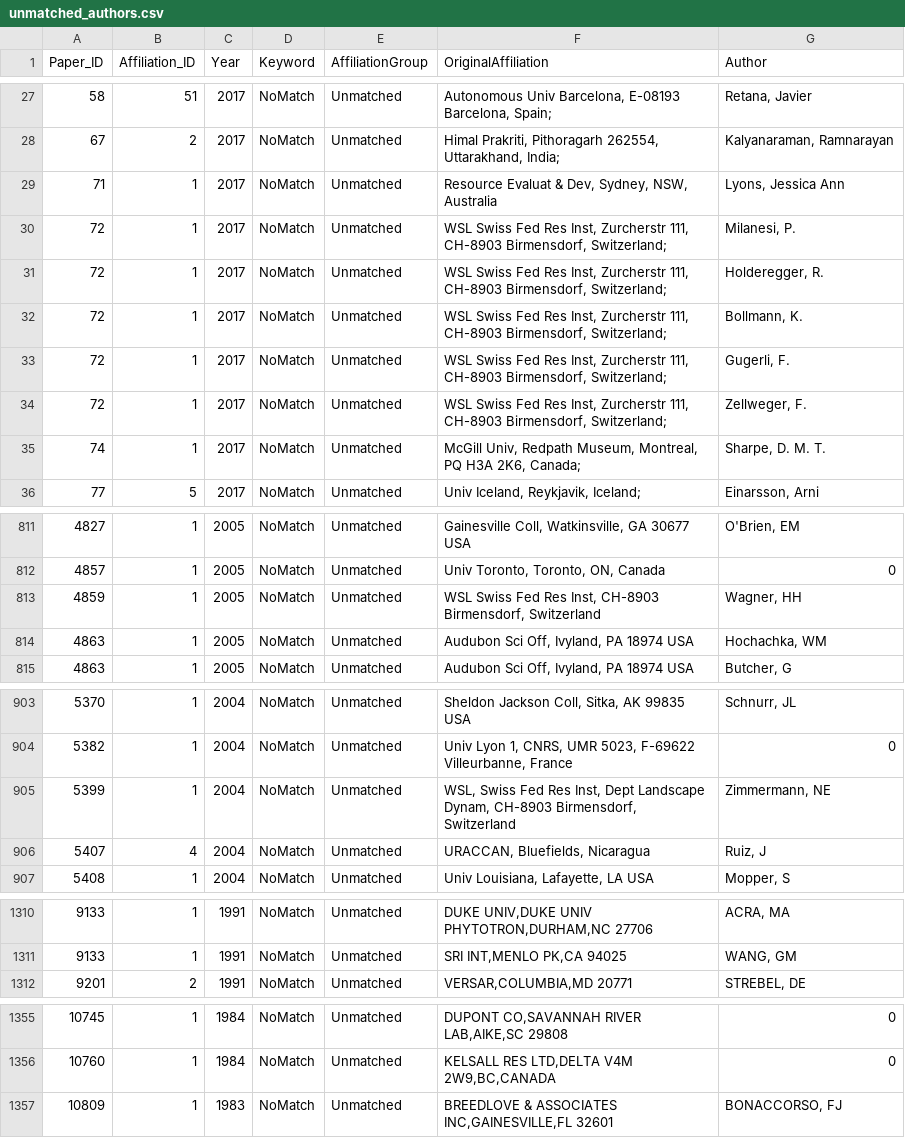
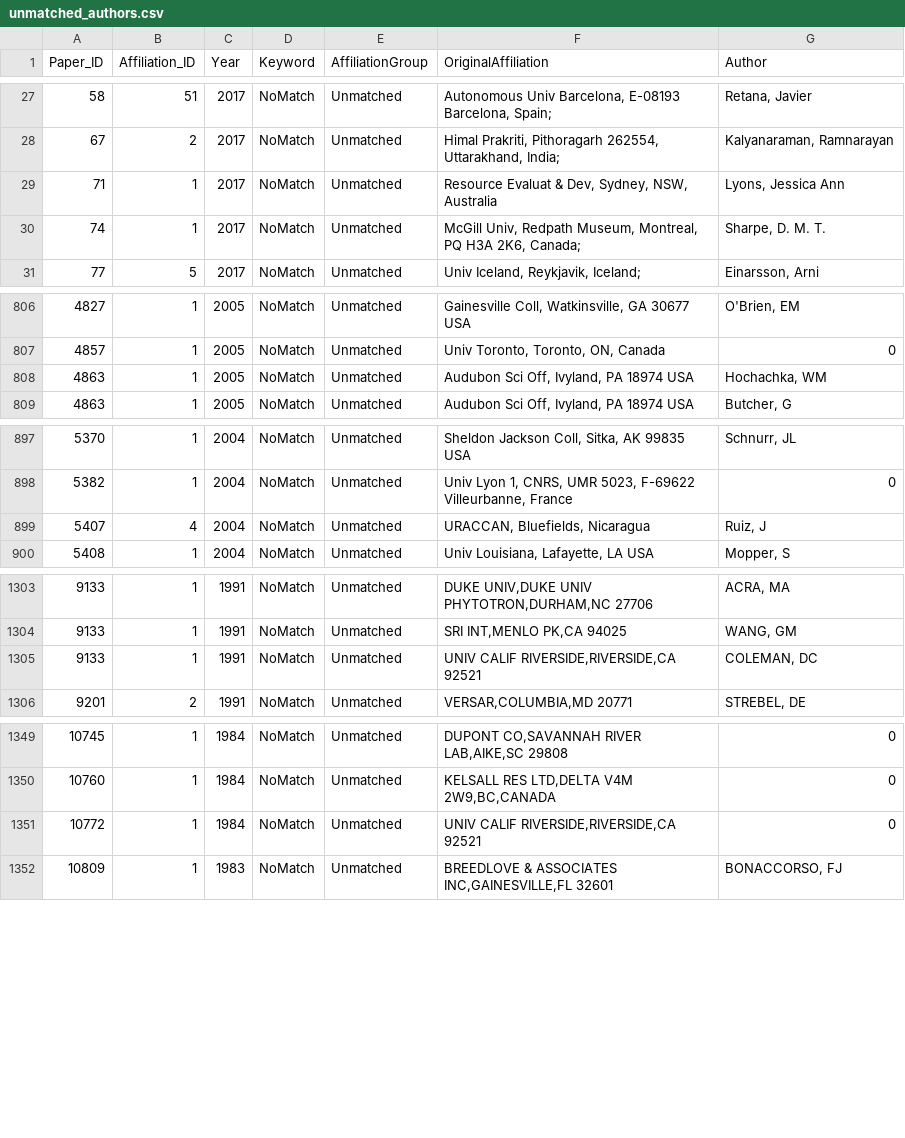
Before and after one commit to CareyLabVT/CS-Ecology, a CSV file: output_data/unmatched_authors.csv, drawn as a sheet; only a part is shown, gaps mark what is left out; removed rows and columns are numbered as before the commit, all else as after; the diff names each change by its address in the sheet, - before the commit and + after, or states it on an @@ line.

Commit message:
Added new versions of output csvs and validation information

```diff
--- a/output_data/unmatched_authors.csv
+++ b/output_data/unmatched_authors.csv
-row 30: 72 | 1 | 2017 | NoMatch | Unmatched | WSL Swiss Fed Res Inst, Zurcherstr 111, CH-8903 Birmensdorf, Switzerland; | Milanesi, P.
-row 31: 72 | 1 | 2017 | NoMatch | Unmatched | WSL Swiss Fed Res Inst, Zurcherstr 111, CH-8903 Birmensdorf, Switzerland; | Holderegger, R.
-row 32: 72 | 1 | 2017 | NoMatch | Unmatched | WSL Swiss Fed Res Inst, Zurcherstr 111, CH-8903 Birmensdorf, Switzerland; | Bollmann, K.
-row 33: 72 | 1 | 2017 | NoMatch | Unmatched | WSL Swiss Fed Res Inst, Zurcherstr 111, CH-8903 Birmensdorf, Switzerland; | Gugerli, F.
-row 34: 72 | 1 | 2017 | NoMatch | Unmatched | WSL Swiss Fed Res Inst, Zurcherstr 111, CH-8903 Birmensdorf, Switzerland; | Zellweger, F.
-row 813: 4859 | 1 | 2005 | NoMatch | Unmatched | WSL Swiss Fed Res Inst, CH-8903 Birmensdorf, Switzerland | Wagner, HH
-row 905: 5399 | 1 | 2004 | NoMatch | Unmatched | WSL, Swiss Fed Res Inst, Dept Landscape Dynam, CH-8903 Birmensdorf, Switzerland | Zimmermann, NE
+row 1305: 9133 | 1 | 1991 | NoMatch | Unmatched | UNIV CALIF RIVERSIDE,RIVERSIDE,CA 92521 | COLEMAN, DC
+row 1351: 10772 | 1 | 1984 | NoMatch | Unmatched | UNIV CALIF RIVERSIDE,RIVERSIDE,CA 92521 | 0
```
Also changed, not shown: raw_data/keyword_categories.csv, 3 other files.
